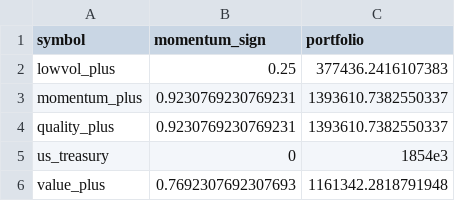
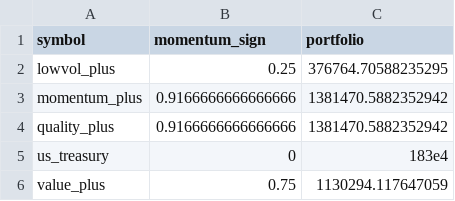
Before and after one commit to harryyang1982/quantitative_trading, a CSV file: portfolio/portfolio_201803.csv, drawn as a sheet.

```diff
--- a/portfolio/portfolio_201803.csv
+++ b/portfolio/portfolio_201803.csv
@@ -1,6 +1,6 @@
 symbol,momentum_sign,portfolio
-lowvol_plus,0.25,377436.2416107383
-momentum_plus,0.9230769230769231,1393610.7382550337
-quality_plus,0.9230769230769231,1393610.7382550337
-us_treasury,0,1854e3
-value_plus,0.7692307692307693,1161342.2818791948
+lowvol_plus,0.25,376764.70588235295
+momentum_plus,0.9166666666666666,1381470.5882352942
+quality_plus,0.9166666666666666,1381470.5882352942
+us_treasury,0,183e4
+value_plus,0.75,1130294.117647059
```
Also changed, not shown: 7 other files.
